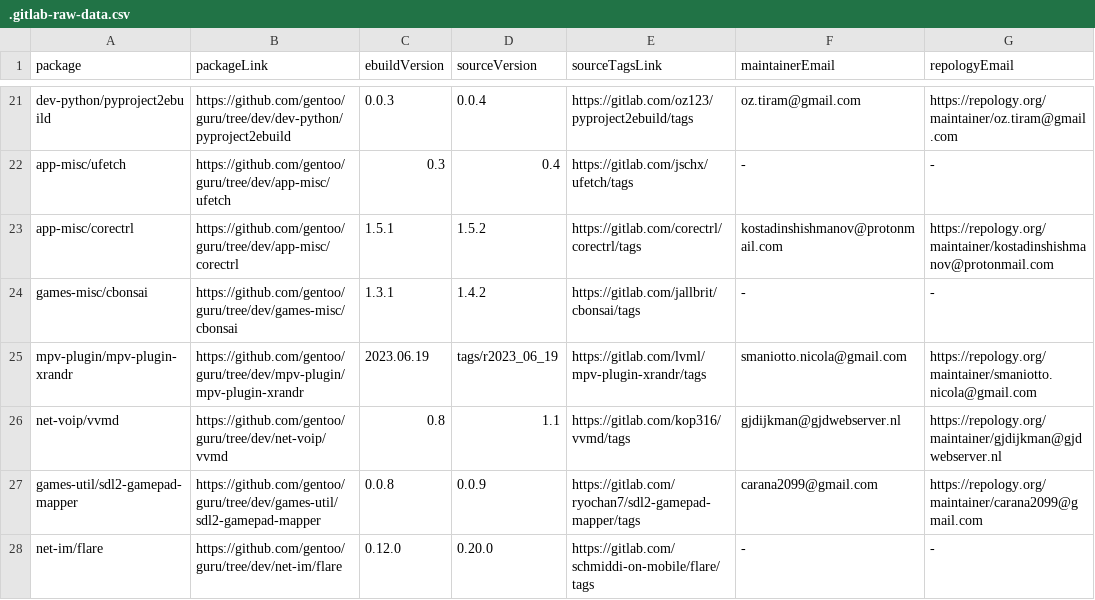
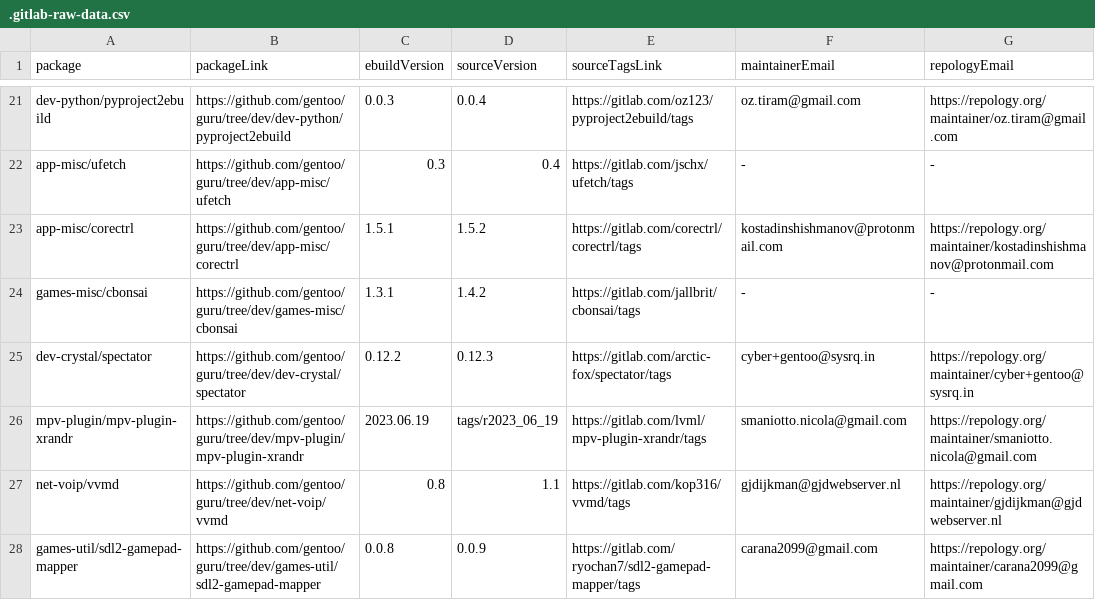
Before and after one commit to ingenarel/gentoo-hit-list, a CSV file: .gitlab-raw-data.csv, drawn as a sheet; only a part is shown, gaps mark what is left out; the shorter side is filled out with more unchanged rows; the diff names each change by its address in the sheet, - before the commit and + after, or states it on an @@ line.

```diff
--- a/.gitlab-raw-data.csv
+++ b/.gitlab-raw-data.csv
+row 25: dev-crystal/spectator | https://github.com/gentoo/guru/tree/dev/dev-crystal/spectator | 0.12.2 | 0.12.3 | https://gitlab.com/arctic-fox/spectator/tags | cyber+gentoo@sysrq.in | https://repology.org/maintainer/cyber+gentoo@sysrq.in
```
Also changed, not shown: .codeberg-raw-data.csv, .github-raw-data.csv, 1 other file.
